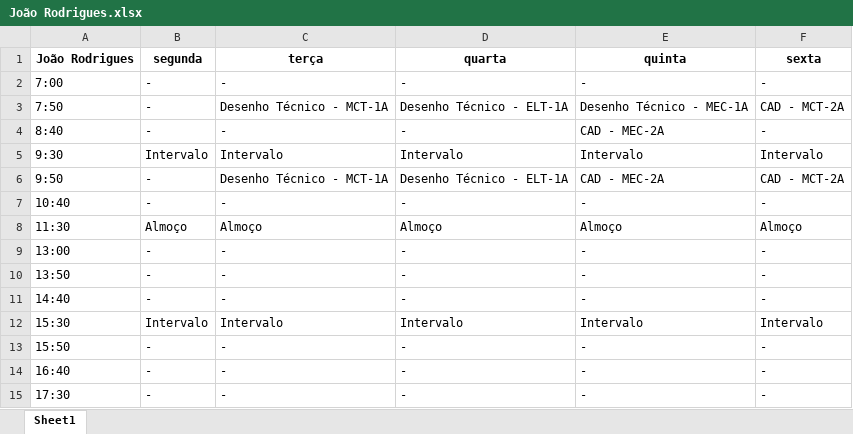
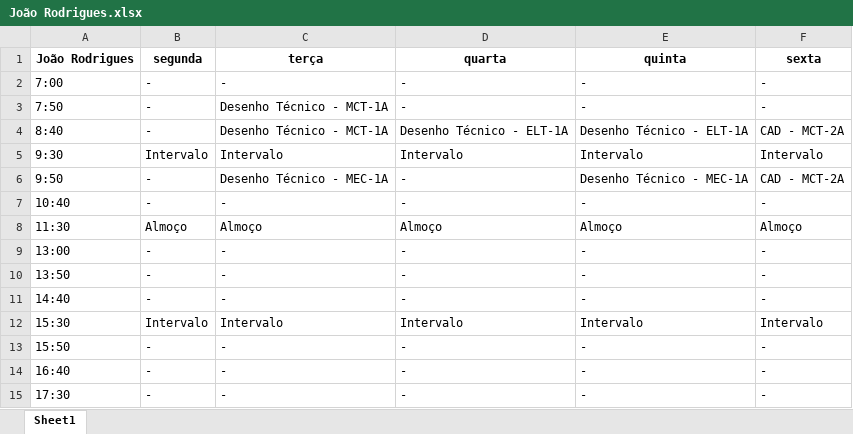
Before and after one commit to TulioHRC/Horarios-CEFET, an Excel workbook: data/teacher/João Rodrigues.xlsx, sheet Sheet1, drawn as a sheet; values as stored, in another font and other column widths than the file's, no borders; the diff names each change by its address in the sheet, - before the commit and + after, or states it on an @@ line.

```diff
--- a/data/teacher/João Rodrigues.xlsx (sheet Sheet1)
+++ b/data/teacher/João Rodrigues.xlsx (sheet Sheet1)
-D3 (quarta): Desenho Técnico - ELT-1A
+D3 (quarta): -
-E3 (quinta): Desenho Técnico - MEC-1A
+E3 (quinta): -
-F3 (sexta): CAD - MCT-2A
+F3 (sexta): -
-C4 (terça): -
+C4 (terça): Desenho Técnico - MCT-1A
-D4 (quarta): -
+D4 (quarta): Desenho Técnico - ELT-1A
-E4 (quinta): CAD - MEC-2A
+E4 (quinta): Desenho Técnico - ELT-1A
-F4 (sexta): -
+F4 (sexta): CAD - MCT-2A
-C6 (terça): Desenho Técnico - MCT-1A
+C6 (terça): Desenho Técnico - MEC-1A
-D6 (quarta): Desenho Técnico - ELT-1A
+D6 (quarta): -
-E6 (quinta): CAD - MEC-2A
+E6 (quinta): Desenho Técnico - MEC-1A
```
Also changed, not shown: data/teacher/Andre Barros.xlsx, data/teacher/Andre Lucca.xlsx, 20 other files.
